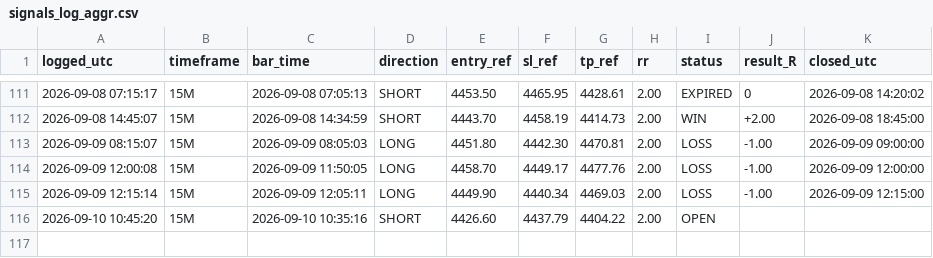
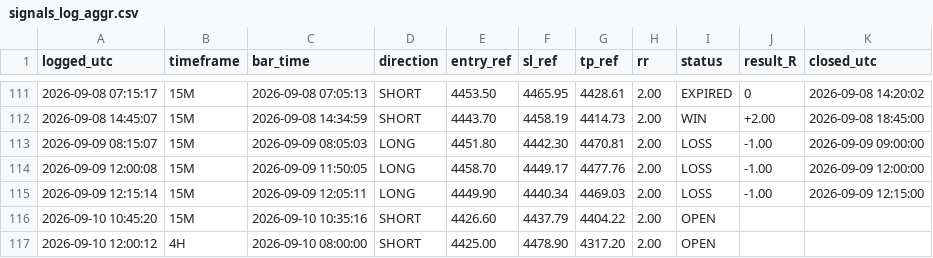
Before and after one commit to Edoardotrade/-xauusd-signal-bot, a CSV file: signals_log_aggr.csv, drawn as a sheet; only a part is shown, gaps mark what is left out.

```diff
--- a/signals_log_aggr.csv
+++ b/signals_log_aggr.csv
@@ -116 +116,2 @@ logged_utc,timeframe,bar_time,direction,entry_ref,sl_ref,tp_ref,rr,status,result
 2026-09-10 10:45:20,15M,2026-09-10 10:35:16,SHORT,4426.60,4437.79,4404.22,2.00,OPEN,,
+2026-09-10 12:00:12,4H,2026-09-10 08:00:00,SHORT,4425.00,4478.90,4317.20,2.00,OPEN,,
```
Also changed, not shown: 1 other file.
